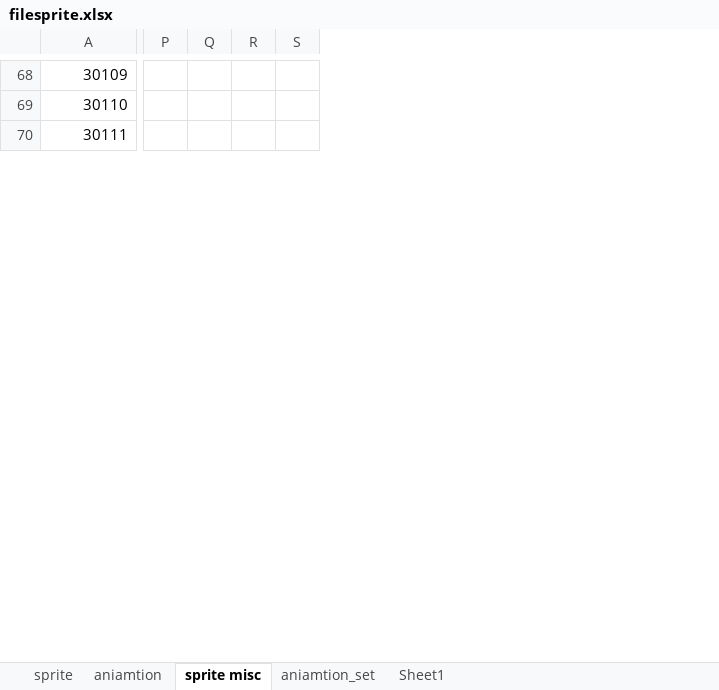
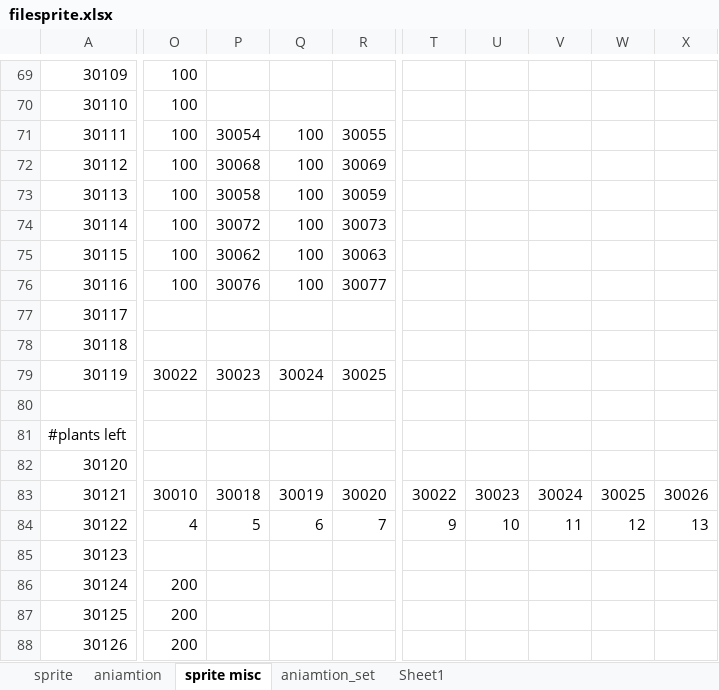
Before and after one commit to minhtuan97/GameSuperMarioBros3, an Excel workbook: filesprite.xlsx, sheet sprite misc, drawn as a sheet; only a part is shown, gaps mark what is left out; values as stored, in another font and other column widths than the file's, no borders; removed rows and columns are numbered as before the commit, all else as after; rows hold the shown columns only; the diff covers the shown part only; the diff names each change by its address in the sheet, - before the commit and + after, or states it on an @@ line.

```diff
--- a/filesprite.xlsx (sheet sprite misc)
+++ b/filesprite.xlsx (sheet sprite misc)
+column O, rows 69-71: all 100
+column P, row 71: 30054
+column Q, row 71: 100
+column R, row 71: 30055
-column P, empty
-column Q, empty
-column R, empty
-column S, empty
+column T, empty
+column U, empty
+column V, empty
+column W, empty
+column X, empty
@@ column A renumbered between rows 56 and 205 @@
+row 72: 30112 | 100 | 30068 | 100 | 30069
+row 73: 30113 | 100 | 30058 | 100 | 30059
+row 74: 30114 | 100 | 30072 | 100 | 30073
+row 75: 30115 | 100 | 30062 | 100 | 30063
+row 76: 30116 | 100 | 30076 | 100 | 30077
+row 77: 30117
@@ row 127 moved to row 78: 30118 @@
+row 79: 30119 | 30022 | 30023 | 30024 | 30025
+row 80: (empty)
@@ row 128 moved to row 81: #plants left @@
+row 82: 30120
+row 83: 30121 | 30010 | 30018 | 30019 | 30020 | 30022 | 30023 | 30024 | 30025 | 30026
+row 84: 30122 | 4 | 5 | 6 | 7 | 9 | 10 | 11 | 12 | 13
+row 85: 30123
+row 86: 30124 | 200
+row 87: 30125 | 200
+row 88: 30126 | 200
```
Also changed, not shown: 75 added rows, 86 removed rows, 5 moved rows, 2 removed columns and 87 edited cells elsewhere in this sheet, sheet Sheet1, formulas that keep their value, 20 other files.
